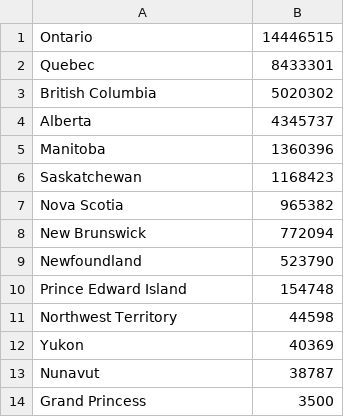
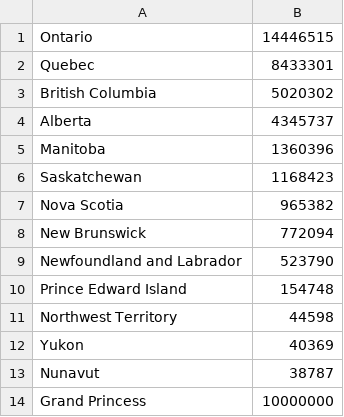
Before and after one commit to sudharshan-ashok/pycovid, a CSV file: Canada_StatePop_19.csv, drawn as a sheet.

```diff
--- a/Canada_StatePop_19.csv
+++ b/Canada_StatePop_19.csv
@@ -8,3 +8,3 @@ Nova Scotia,965382
 New Brunswick,772094
-Newfoundland,523790
+Newfoundland and Labrador,523790
 Prince Edward Island,154748
@@ -13,2 +13,2 @@ Yukon,40369
 Nunavut,38787
-Grand Princess,3500
+Grand Princess,10000000
```
Also changed, not shown: Australia_StatePop_19.csv, US_StatePop_19.csv, 3 other files.
